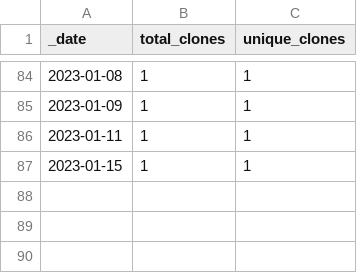
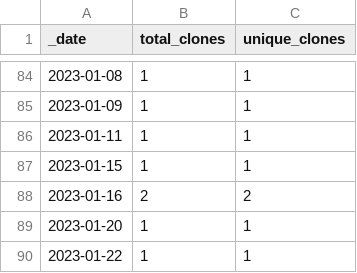
Before and after one commit to HerrNamenlos123/TechnicalSketcher, a CSV file: traffic/clones.csv, drawn as a sheet; only a part is shown, gaps mark what is left out.

Commit message:
GitHub traffic

```diff
--- a/traffic/clones.csv
+++ b/traffic/clones.csv
@@ -87 +87,4 @@ _date,total_clones,unique_clones
 2023-01-15,1,1
+2023-01-16,2,2
+2023-01-20,1,1
+2023-01-22,1,1
```
Also changed, not shown: 1 other file.
